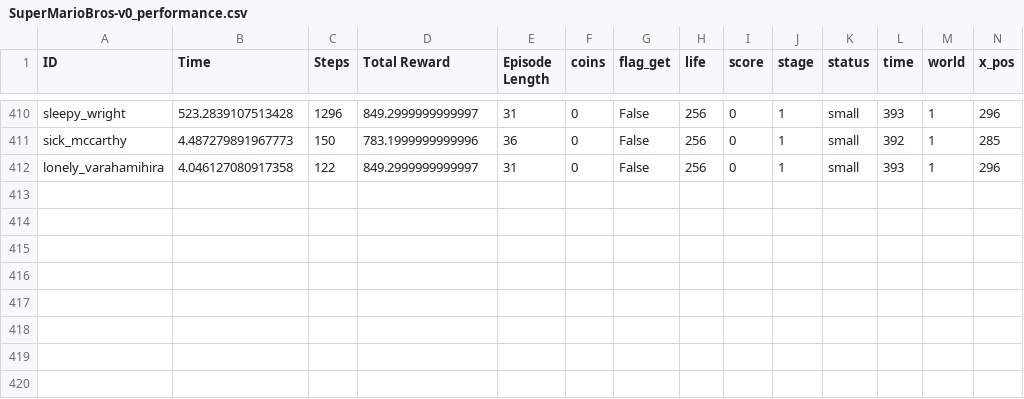
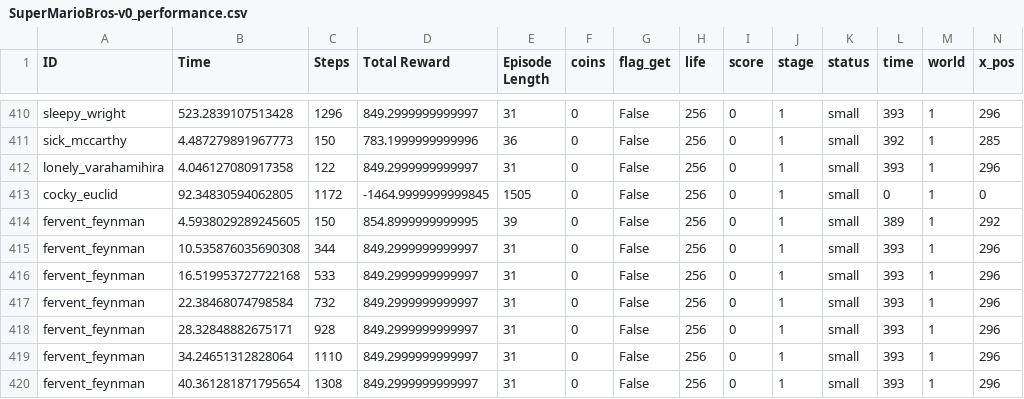
Before and after one commit to messiest/mario.ai, a CSV file: save/SuperMarioBros-v0_performance.csv, drawn as a sheet; only a part is shown, gaps mark what is left out.

```diff
--- a/save/SuperMarioBros-v0_performance.csv
+++ b/save/SuperMarioBros-v0_performance.csv
@@ -412 +412,9 @@ sick_mccarthy,4.487279891967773,150,783.1999999999996,36,0,False,256,0,1,small,3
 lonely_varahamihira,4.046127080917358,122,849.2999999999997,31,0,False,256,0,1,small,393,1,296
+cocky_euclid,92.34830594062805,1172,-1464.9999999999845,1505,0,False,256,0,1,small,0,1,0
+fervent_feynman,4.5938029289245605,150,854.8999999999995,39,0,False,256,0,1,small,389,1,292
+fervent_feynman,10.535876035690308,344,849.2999999999997,31,0,False,256,0,1,small,393,1,296
+fervent_feynman,16.519953727722168,533,849.2999999999997,31,0,False,256,0,1,small,393,1,296
+fervent_feynman,22.38468074798584,732,849.2999999999997,31,0,False,256,0,1,small,393,1,296
+fervent_feynman,28.32848882675171,928,849.2999999999997,31,0,False,256,0,1,small,393,1,296
+fervent_feynman,34.24651312828064,1110,849.2999999999997,31,0,False,256,0,1,small,393,1,296
+fervent_feynman,40.361281871795654,1308,849.2999999999997,31,0,False,256,0,1,small,393,1,296
```
Also changed, not shown: 4 other files.
